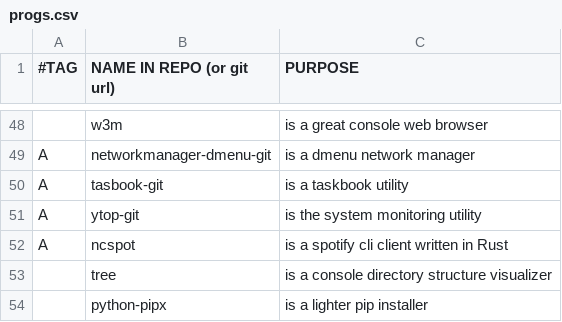
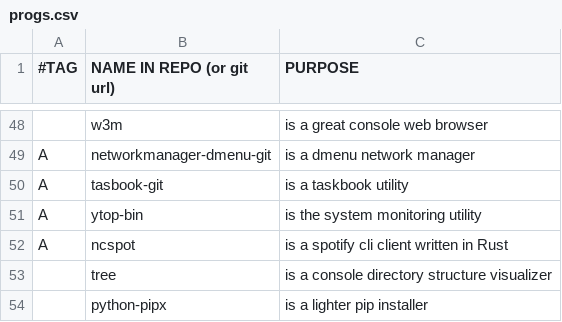
Before and after one commit to BachoSeven/AARGH, a CSV file: progs.csv, drawn as a sheet; only a part is shown, gaps mark what is left out.

Commit message:
Update progs

```diff
--- a/progs.csv
+++ b/progs.csv
@@ -50,3 +50,3 @@ A,networkmanager-dmenu-git,"is a dmenu network manager"
 A,tasbook-git,"is a taskbook utility"
-A,ytop-git,"is the system monitoring utility"
+A,ytop-bin,"is the system monitoring utility"
 A,ncspot,"is a spotify cli client written in Rust"
```
